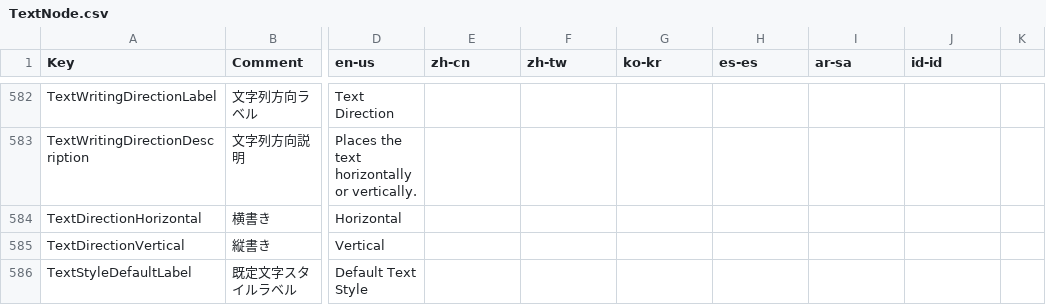
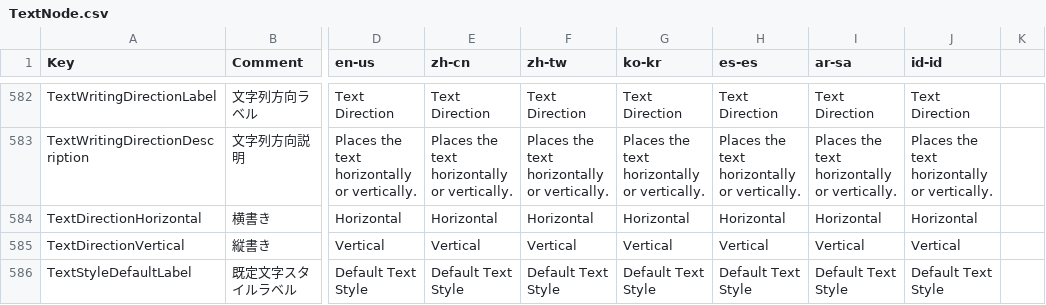
Before and after one commit to p-rer/Node, a CSV file: Node/Localize/TextNode.csv, drawn as a sheet; only a part is shown, gaps mark what is left out; the diff covers the shown part only; the diff names each change by its address in the sheet, - before the commit and + after, or states it on an @@ line.

```diff
--- a/Node/Localize/TextNode.csv
+++ b/Node/Localize/TextNode.csv
-E582 (zh-cn): (empty)
+E582 (zh-cn): Text Direction
-F582 (zh-tw): (empty)
+F582 (zh-tw): Text Direction
-G582 (ko-kr): (empty)
+G582 (ko-kr): Text Direction
-H582 (es-es): (empty)
+H582 (es-es): Text Direction
-I582 (ar-sa): (empty)
+I582 (ar-sa): Text Direction
-J582 (id-id): (empty)
+J582 (id-id): Text Direction
-E583 (zh-cn): (empty)
+E583 (zh-cn): Places the text horizontally or vertically.
-F583 (zh-tw): (empty)
+F583 (zh-tw): Places the text horizontally or vertically.
-G583 (ko-kr): (empty)
+G583 (ko-kr): Places the text horizontally or vertically.
-H583 (es-es): (empty)
+H583 (es-es): Places the text horizontally or vertically.
-I583 (ar-sa): (empty)
+I583 (ar-sa): Places the text horizontally or vertically.
-J583 (id-id): (empty)
+J583 (id-id): Places the text horizontally or vertically.
-E584 (zh-cn): (empty)
+E584 (zh-cn): Horizontal
-F584 (zh-tw): (empty)
+F584 (zh-tw): Horizontal
-G584 (ko-kr): (empty)
+G584 (ko-kr): Horizontal
-H584 (es-es): (empty)
+H584 (es-es): Horizontal
-I584 (ar-sa): (empty)
+I584 (ar-sa): Horizontal
-J584 (id-id): (empty)
+J584 (id-id): Horizontal
-E585 (zh-cn): (empty)
+E585 (zh-cn): Vertical
-F585 (zh-tw): (empty)
+F585 (zh-tw): Vertical
-G585 (ko-kr): (empty)
+G585 (ko-kr): Vertical
-H585 (es-es): (empty)
+H585 (es-es): Vertical
-I585 (ar-sa): (empty)
+I585 (ar-sa): Vertical
-J585 (id-id): (empty)
+J585 (id-id): Vertical
-E586 (zh-cn): (empty)
+E586 (zh-cn): Default Text Style
-F586 (zh-tw): (empty)
+F586 (zh-tw): Default Text Style
-G586 (ko-kr): (empty)
+G586 (ko-kr): Default Text Style
-H586 (es-es): (empty)
+H586 (es-es): Default Text Style
-I586 (ar-sa): (empty)
+I586 (ar-sa): Default Text Style
-J586 (id-id): (empty)
+J586 (id-id): Default Text Style
```
Also changed, not shown: 96 edited cells elsewhere in this file.
